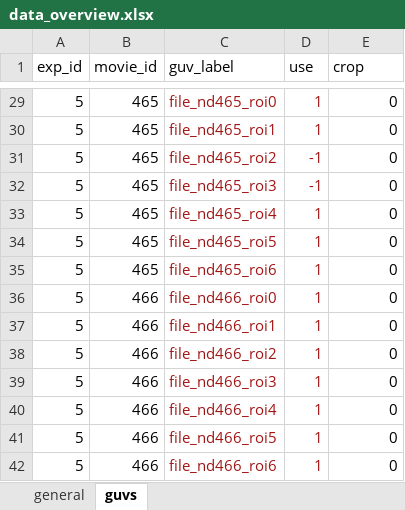
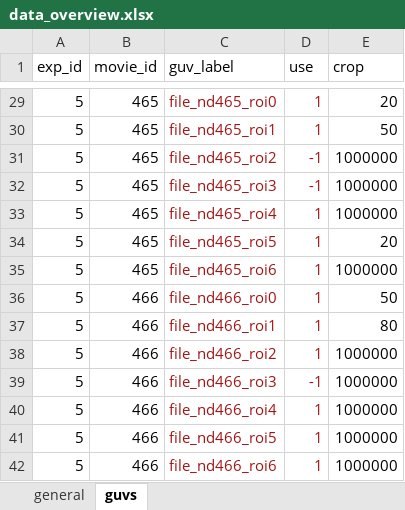
Before and after one commit to jacobkers/Vesicle_analysis, an Excel workbook: data_overview.xlsx, sheet guvs, drawn as a sheet; only a part is shown, gaps mark what is left out; values as stored, in another font and other column widths than the file's, no borders; the diff covers the shown part only; the diff names each change by its address in the sheet, - before the commit and + after, or states it on an @@ line.

```diff
--- a/data_overview.xlsx (sheet guvs)
+++ b/data_overview.xlsx (sheet guvs)
-E29 (crop): 0
+E29 (crop): 20
-E30 (crop): 0
+E30 (crop): 50
-E31:E33 (crop): 0
+E31:E33 (crop): 1000000
-E34 (crop): 0
+E34 (crop): 20
-E35 (crop): 0
+E35 (crop): 1000000
-E36 (crop): 0
+E36 (crop): 50
-E37 (crop): 0
+E37 (crop): 80
-E38:E42 (crop): 0
+E38:E42 (crop): 1000000
-D39 (use): 1
+D39 (use): -1
```
Also changed, not shown: 27 edited cells elsewhere in this sheet, 1 other file.
